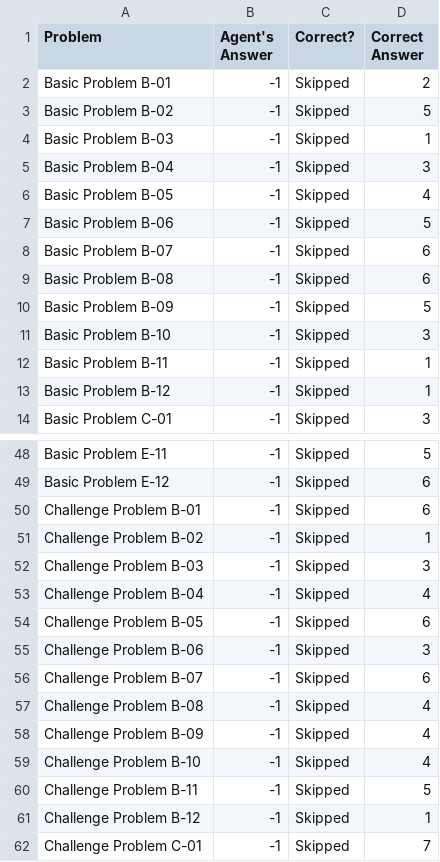
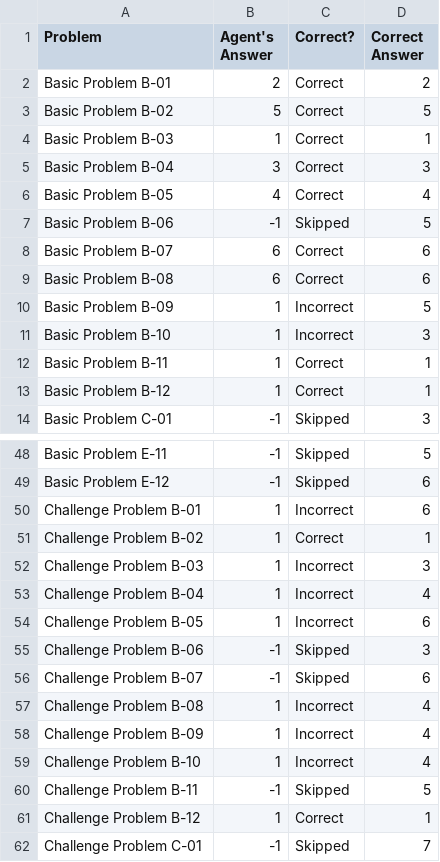
Before and after one commit to GranDiego117/KBAI, a CSV file: Final Project/ProblemResults.csv, drawn as a sheet; only a part is shown, gaps mark what is left out.

```diff
--- a/Final Project/ProblemResults.csv
+++ b/Final Project/ProblemResults.csv
@@ -1,14 +1,14 @@
 Problem,Agent's Answer,Correct?,Correct Answer
-Basic Problem B-01,-1,Skipped,2
-Basic Problem B-02,-1,Skipped,5
-Basic Problem B-03,-1,Skipped,1
-Basic Problem B-04,-1,Skipped,3
-Basic Problem B-05,-1,Skipped,4
+Basic Problem B-01,2,Correct,2
+Basic Problem B-02,5,Correct,5
+Basic Problem B-03,1,Correct,1
+Basic Problem B-04,3,Correct,3
+Basic Problem B-05,4,Correct,4
 Basic Problem B-06,-1,Skipped,5
-Basic Problem B-07,-1,Skipped,6
-Basic Problem B-08,-1,Skipped,6
-Basic Problem B-09,-1,Skipped,5
-Basic Problem B-10,-1,Skipped,3
-Basic Problem B-11,-1,Skipped,1
-Basic Problem B-12,-1,Skipped,1
+Basic Problem B-07,6,Correct,6
+Basic Problem B-08,6,Correct,6
+Basic Problem B-09,1,Incorrect,5
+Basic Problem B-10,1,Incorrect,3
+Basic Problem B-11,1,Correct,1
+Basic Problem B-12,1,Correct,1
 Basic Problem C-01,-1,Skipped,3
@@ -49,14 +49,14 @@ Basic Problem E-11,-1,Skipped,5
 Basic Problem E-12,-1,Skipped,6
-Challenge Problem B-01,-1,Skipped,6
-Challenge Problem B-02,-1,Skipped,1
-Challenge Problem B-03,-1,Skipped,3
-Challenge Problem B-04,-1,Skipped,4
-Challenge Problem B-05,-1,Skipped,6
+Challenge Problem B-01,1,Incorrect,6
+Challenge Problem B-02,1,Correct,1
+Challenge Problem B-03,1,Incorrect,3
+Challenge Problem B-04,1,Incorrect,4
+Challenge Problem B-05,1,Incorrect,6
 Challenge Problem B-06,-1,Skipped,3
 Challenge Problem B-07,-1,Skipped,6
-Challenge Problem B-08,-1,Skipped,4
-Challenge Problem B-09,-1,Skipped,4
-Challenge Problem B-10,-1,Skipped,4
+Challenge Problem B-08,1,Incorrect,4
+Challenge Problem B-09,1,Incorrect,4
+Challenge Problem B-10,1,Incorrect,4
 Challenge Problem B-11,-1,Skipped,5
-Challenge Problem B-12,-1,Skipped,1
+Challenge Problem B-12,1,Correct,1
 Challenge Problem C-01,-1,Skipped,7
```
Also changed, not shown: Final Project/AgentAnswers.csv, Final Project/SetResults.csv, 1 other file.
